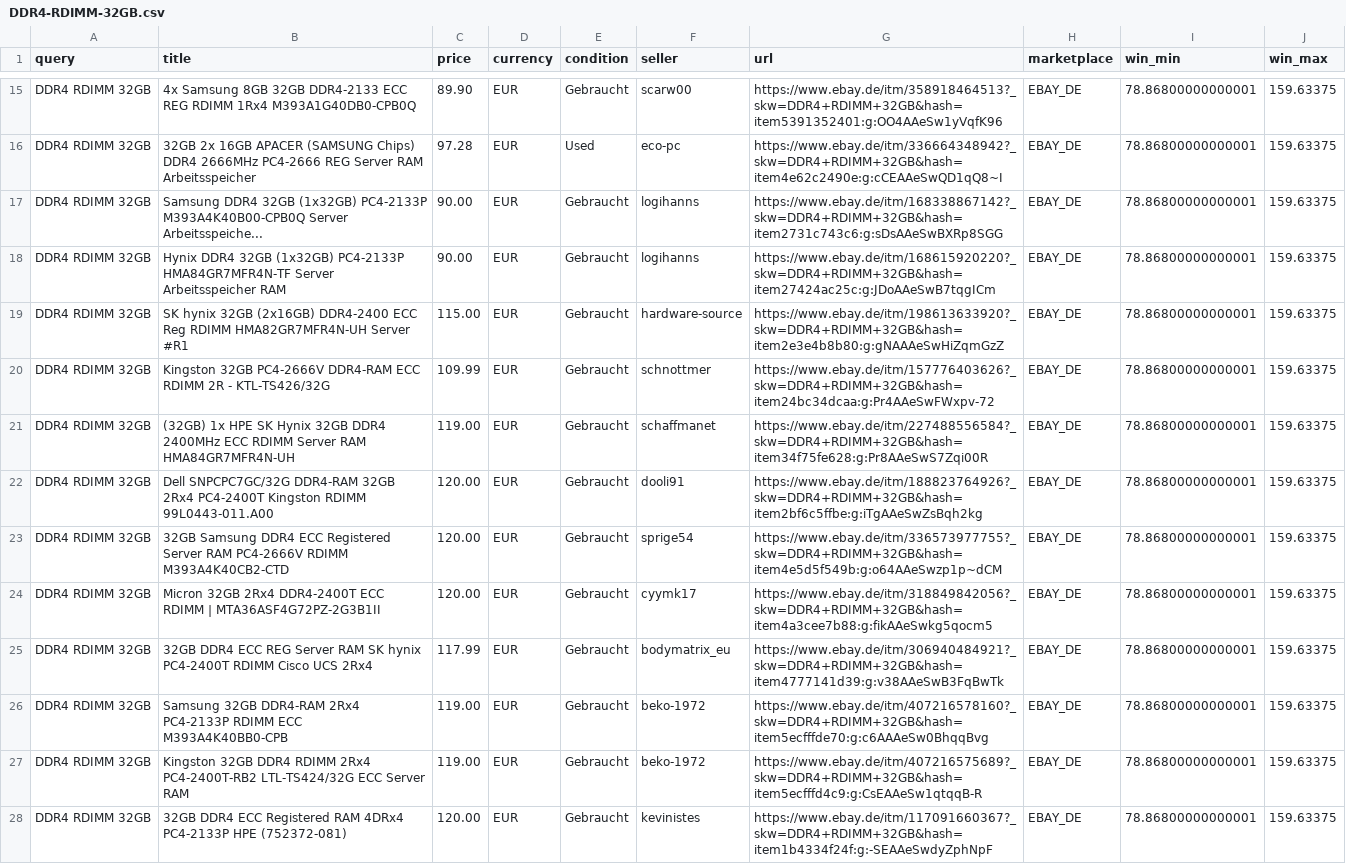
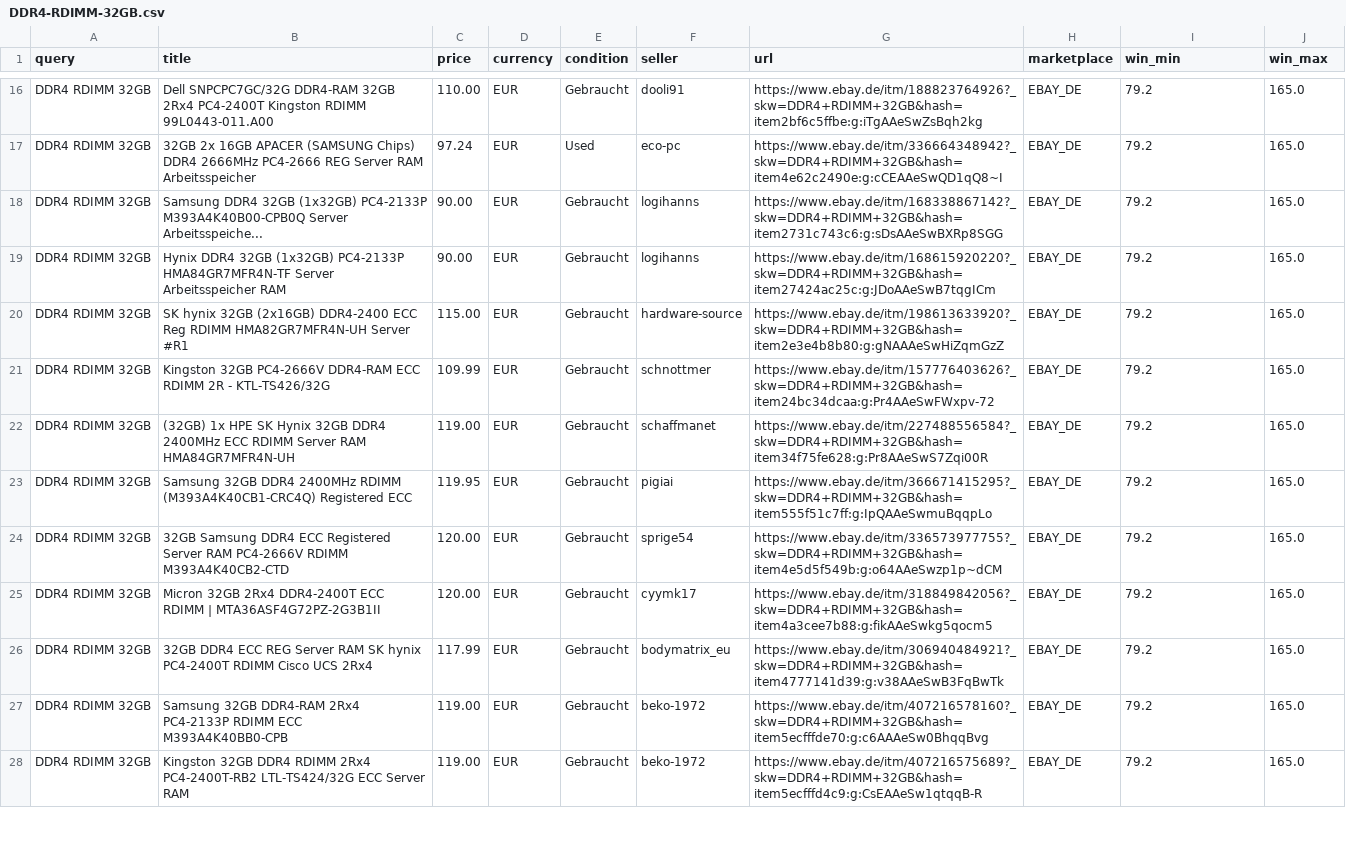
Before and after one commit to aicologne/aic-hardware-deals, a CSV file: site/data/deals/DDR4-RDIMM-32GB.csv, drawn as a sheet; only a part is shown, gaps mark what is left out; removed rows and columns are numbered as before the commit, all else as after; the diff covers the shown part only; the diff names each change by its address in the sheet, - before the commit and + after, or states it on an @@ line.

```diff
--- a/site/data/deals/DDR4-RDIMM-32GB.csv
+++ b/site/data/deals/DDR4-RDIMM-32GB.csv
-row 15: DDR4 RDIMM 32GB | 4x Samsung 8GB 32GB DDR4-2133 ECC REG RDIMM 1Rx4 M393A1G40DB0-CPB0Q | 89.90 | EUR | Gebraucht | scarw00 | https://www.ebay.de/itm/358918464513?_skw=DDR4+RDIMM+32GB&hash=item5391352401:g:OO4AAeSw1yVqfK96 | EBAY_DE | 78.86800000000001 | 159.63375
+row 16: DDR4 RDIMM 32GB | Dell SNPCPC7GC/32G DDR4-RAM 32GB 2Rx4 PC4-2400T Kingston RDIMM 99L0443-011.A00 | 110.00 | EUR | Gebraucht | dooli91 | https://www.ebay.de/itm/188823764926?_skw=DDR4+RDIMM+32GB&hash=item2bf6c5ffbe:g:iTgAAeSwZsBqh2kg | EBAY_DE | 79.2 | 165.0
-C17 (price): 97.28
+C17 (price): 97.24
-I17:I22 (win_min): 78.86800000000001
+I17:I22 (win_min): 79.2
-J17:J22 (win_max): 159.63375
+J17:J22 (win_max): 165.0
-row 22: DDR4 RDIMM 32GB | Dell SNPCPC7GC/32G DDR4-RAM 32GB 2Rx4 PC4-2400T Kingston RDIMM 99L0443-011.A00 | 120.00 | EUR | Gebraucht | dooli91 | https://www.ebay.de/itm/188823764926?_skw=DDR4+RDIMM+32GB&hash=item2bf6c5ffbe:g:iTgAAeSwZsBqh2kg | EBAY_DE | 78.86800000000001 | 159.63375
+row 23: DDR4 RDIMM 32GB | Samsung 32GB DDR4 2400MHz RDIMM (M393A4K40CB1-CRC4Q) Registered ECC | 119.95 | EUR | Gebraucht | pigiai | https://www.ebay.de/itm/366671415295?_skw=DDR4+RDIMM+32GB&hash=item555f51c7ff:g:IpQAAeSwmuBqqpLo | EBAY_DE | 79.2 | 165.0
-I24:I28 (win_min): 78.86800000000001
+I24:I28 (win_min): 79.2
-J24:J28 (win_max): 159.63375
+J24:J28 (win_max): 165.0
-row 28: DDR4 RDIMM 32GB | 32GB DDR4 ECC Registered RAM 4DRx4 PC4-2133P HPE (752372-081) | 120.00 | EUR | Gebraucht | kevinistes | https://www.ebay.de/itm/117091660367?_skw=DDR4+RDIMM+32GB&hash=item1b4334f24f:g:-SEAAeSwdyZphNpF | EBAY_DE | 78.86800000000001 | 159.63375
```
Also changed, not shown: 3 added rows, 3 removed rows and 48 edited cells elsewhere in this file, ebay_deals.csv, site/data/deals/Tesla-P40.csv, 38 other files.
